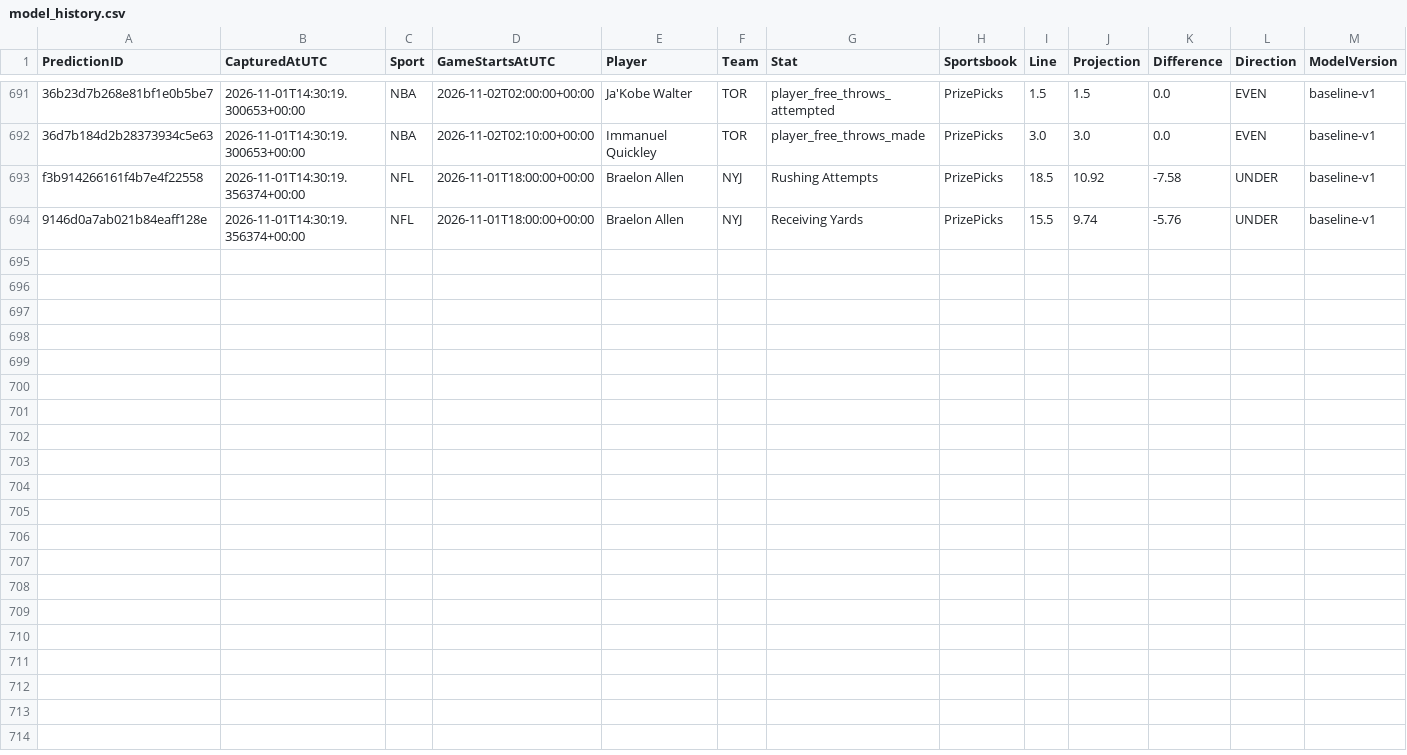
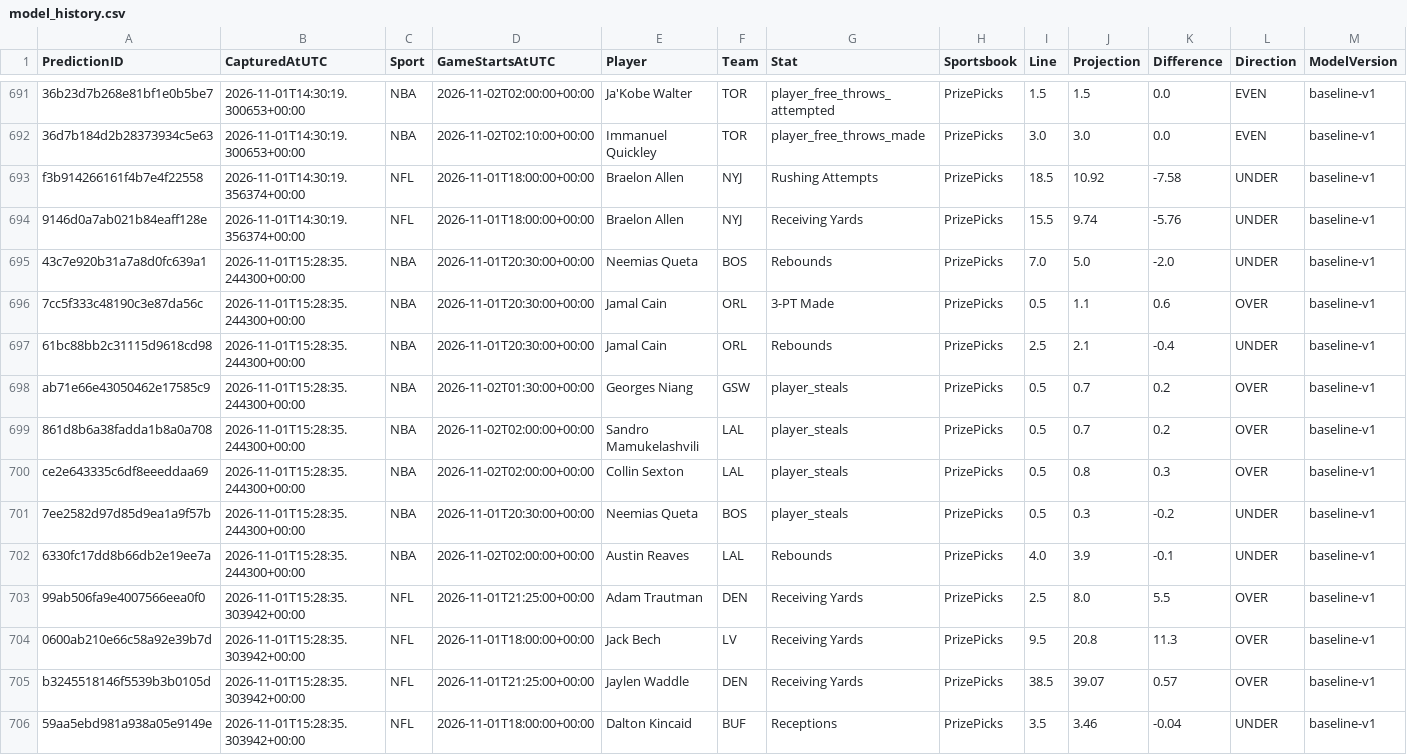
Before and after one commit to jakobabrahamson32-lgtm/courtside-edge, a CSV file: model_history.csv, drawn as a sheet; only a part is shown, gaps mark what is left out; rows hold the shown columns only; the diff names each change by its address in the sheet, - before the commit and + after, or states it on an @@ line.

```diff
--- a/model_history.csv
+++ b/model_history.csv
+row 695: 43c7e920b31a7a8d0fc639a1 | 2026-11-01T15:28:35.244300+00:00 | NBA | 2026-11-01T20:30:00+00:00 | Neemias Queta | BOS | Rebounds | PrizePicks | 7.0 | 5.0 | -2.0 | UNDER | baseline-v1
+row 696: 7cc5f333c48190c3e87da56c | 2026-11-01T15:28:35.244300+00:00 | NBA | 2026-11-01T20:30:00+00:00 | Jamal Cain | ORL | 3-PT Made | PrizePicks | 0.5 | 1.1 | 0.6 | OVER | baseline-v1
+row 697: 61bc88bb2c31115d9618cd98 | 2026-11-01T15:28:35.244300+00:00 | NBA | 2026-11-01T20:30:00+00:00 | Jamal Cain | ORL | Rebounds | PrizePicks | 2.5 | 2.1 | -0.4 | UNDER | baseline-v1
+row 698: ab71e66e43050462e17585c9 | 2026-11-01T15:28:35.244300+00:00 | NBA | 2026-11-02T01:30:00+00:00 | Georges Niang | GSW | player_steals | PrizePicks | 0.5 | 0.7 | 0.2 | OVER | baseline-v1
+row 699: 861d8b6a38fadda1b8a0a708 | 2026-11-01T15:28:35.244300+00:00 | NBA | 2026-11-02T02:00:00+00:00 | Sandro Mamukelashvili | LAL | player_steals | PrizePicks | 0.5 | 0.7 | 0.2 | OVER | baseline-v1
+row 700: ce2e643335c6df8eeeddaa69 | 2026-11-01T15:28:35.244300+00:00 | NBA | 2026-11-02T02:00:00+00:00 | Collin Sexton | LAL | player_steals | PrizePicks | 0.5 | 0.8 | 0.3 | OVER | baseline-v1
+row 701: 7ee2582d97d85d9ea1a9f57b | 2026-11-01T15:28:35.244300+00:00 | NBA | 2026-11-01T20:30:00+00:00 | Neemias Queta | BOS | player_steals | PrizePicks | 0.5 | 0.3 | -0.2 | UNDER | baseline-v1
+row 702: 6330fc17dd8b66db2e19ee7a | 2026-11-01T15:28:35.244300+00:00 | NBA | 2026-11-02T02:00:00+00:00 | Austin Reaves | LAL | Rebounds | PrizePicks | 4.0 | 3.9 | -0.1 | UNDER | baseline-v1
+row 703: 99ab506fa9e4007566eea0f0 | 2026-11-01T15:28:35.303942+00:00 | NFL | 2026-11-01T21:25:00+00:00 | Adam Trautman | DEN | Receiving Yards | PrizePicks | 2.5 | 8.0 | 5.5 | OVER | baseline-v1
+row 704: 0600ab210e66c58a92e39b7d | 2026-11-01T15:28:35.303942+00:00 | NFL | 2026-11-01T18:00:00+00:00 | Jack Bech | LV | Receiving Yards | PrizePicks | 9.5 | 20.8 | 11.3 | OVER | baseline-v1
+row 705: b3245518146f5539b3b0105d | 2026-11-01T15:28:35.303942+00:00 | NFL | 2026-11-01T21:25:00+00:00 | Jaylen Waddle | DEN | Receiving Yards | PrizePicks | 38.5 | 39.07 | 0.57 | OVER | baseline-v1
+row 706: 59aa5ebd981a938a05e9149e | 2026-11-01T15:28:35.303942+00:00 | NFL | 2026-11-01T18:00:00+00:00 | Dalton Kincaid | BUF | Receptions | PrizePicks | 3.5 | 3.46 | -0.04 | UNDER | baseline-v1
```
Also changed, not shown: nba_prizepicks_comparison.csv, nfl_comparison.csv, 5 other files.
